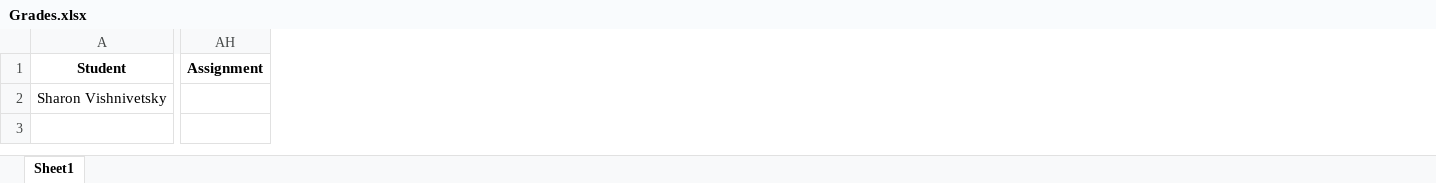
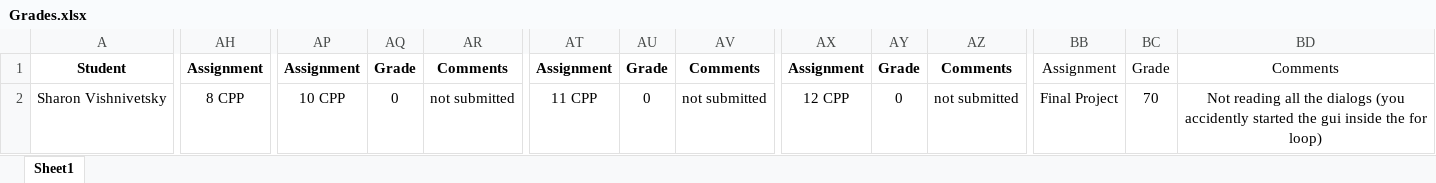
Before and after one commit to shachash1984/Tiltan_UnrealEngineCourse, an Excel workbook: Grades/Grades.xlsx, sheet Sheet1, drawn as a sheet; only a part is shown, gaps mark what is left out; values as stored, in another font and other column widths than the file's, no borders; the diff covers the shown part only; the diff names each change by its address in the sheet, - before the commit and + after, or states it on an @@ line.

Commit message:
Updated grades

```diff
--- a/Grades/Grades.xlsx (sheet Sheet1)
+++ b/Grades/Grades.xlsx (sheet Sheet1)
+column AP, rows 1-2: Assignment | 10 CPP
+column AQ, rows 1-2: Grade | 0
+column AR, rows 1-2: Comments | not submitted
+column AT, rows 1-2: Assignment | 11 CPP
+column AU, rows 1-2: Grade | 0
+column AV, rows 1-2: Comments | not submitted
+column AX, rows 1-2: Assignment | 12 CPP
+column AY, rows 1-2: Grade | 0
+column AZ, rows 1-2: Comments | not submitted
+column BB, rows 1-2: Assignment | Final Project
+column BC, rows 1-2: Grade | 70
+column BD, rows 1-2: Comments | Not reading all the dialogs (you accidently started the gui inside the for loop)
-AH2: (empty)
+AH2: 8 CPP
```
Also changed, not shown: 4 added columns and 4 edited cells elsewhere in this sheet, 11 other files.
